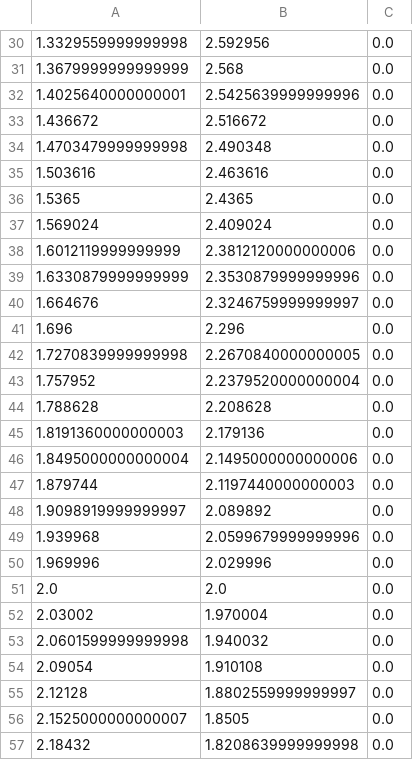
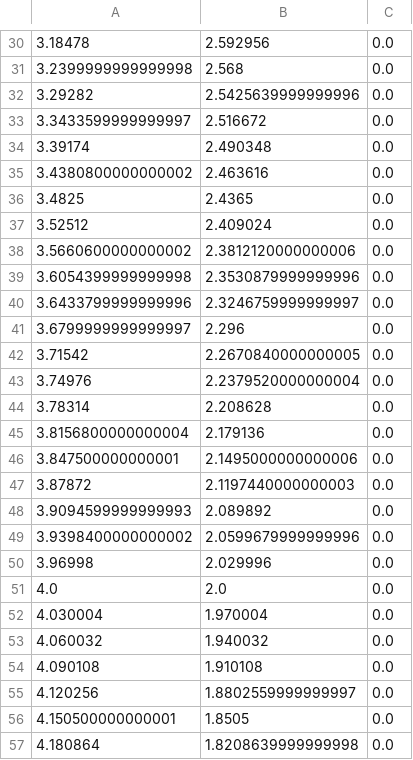
Before and after one commit to aflynt/rhino, a CSV file: samples/python/fy_curve.csv, drawn as a sheet; only a part is shown, gaps mark what is left out; the diff covers the shown part only.

```diff
--- a/samples/python/fy_curve.csv
+++ b/samples/python/fy_curve.csv
@@ -30,28 +30,28 @@
-1.3329559999999998,2.592956,0.0
-1.3679999999999999,2.568,0.0
-1.4025640000000001,2.5425639999999996,0.0
-1.436672,2.516672,0.0
-1.4703479999999998,2.490348,0.0
-1.503616,2.463616,0.0
-1.5365,2.4365,0.0
-1.569024,2.409024,0.0
-1.6012119999999999,2.3812120000000006,0.0
-1.6330879999999999,2.3530879999999996,0.0
-1.664676,2.3246759999999997,0.0
-1.696,2.296,0.0
-1.7270839999999998,2.2670840000000005,0.0
-1.757952,2.2379520000000004,0.0
-1.788628,2.208628,0.0
-1.8191360000000003,2.179136,0.0
-1.8495000000000004,2.1495000000000006,0.0
-1.879744,2.1197440000000003,0.0
-1.9098919999999997,2.089892,0.0
-1.939968,2.0599679999999996,0.0
-1.969996,2.029996,0.0
-2.0,2.0,0.0
-2.03002,1.970004,0.0
-2.0601599999999998,1.940032,0.0
-2.09054,1.910108,0.0
-2.12128,1.8802559999999997,0.0
-2.1525000000000007,1.8505,0.0
-2.18432,1.8208639999999998,0.0
+3.18478,2.592956,0.0
+3.2399999999999998,2.568,0.0
+3.29282,2.5425639999999996,0.0
+3.3433599999999997,2.516672,0.0
+3.39174,2.490348,0.0
+3.4380800000000002,2.463616,0.0
+3.4825,2.4365,0.0
+3.52512,2.409024,0.0
+3.5660600000000002,2.3812120000000006,0.0
+3.6054399999999998,2.3530879999999996,0.0
+3.6433799999999996,2.3246759999999997,0.0
+3.6799999999999997,2.296,0.0
+3.71542,2.2670840000000005,0.0
+3.74976,2.2379520000000004,0.0
+3.78314,2.208628,0.0
+3.8156800000000004,2.179136,0.0
+3.847500000000001,2.1495000000000006,0.0
+3.87872,2.1197440000000003,0.0
+3.9094599999999993,2.089892,0.0
+3.9398400000000002,2.0599679999999996,0.0
+3.96998,2.029996,0.0
+4.0,2.0,0.0
+4.030004,1.970004,0.0
+4.060032,1.940032,0.0
+4.090108,1.910108,0.0
+4.120256,1.8802559999999997,0.0
+4.150500000000001,1.8505,0.0
+4.180864,1.8208639999999998,0.0
```
Also changed, not shown: 71 edited cells elsewhere in this file, samples/python/fz_curve.csv, 1 other file.
